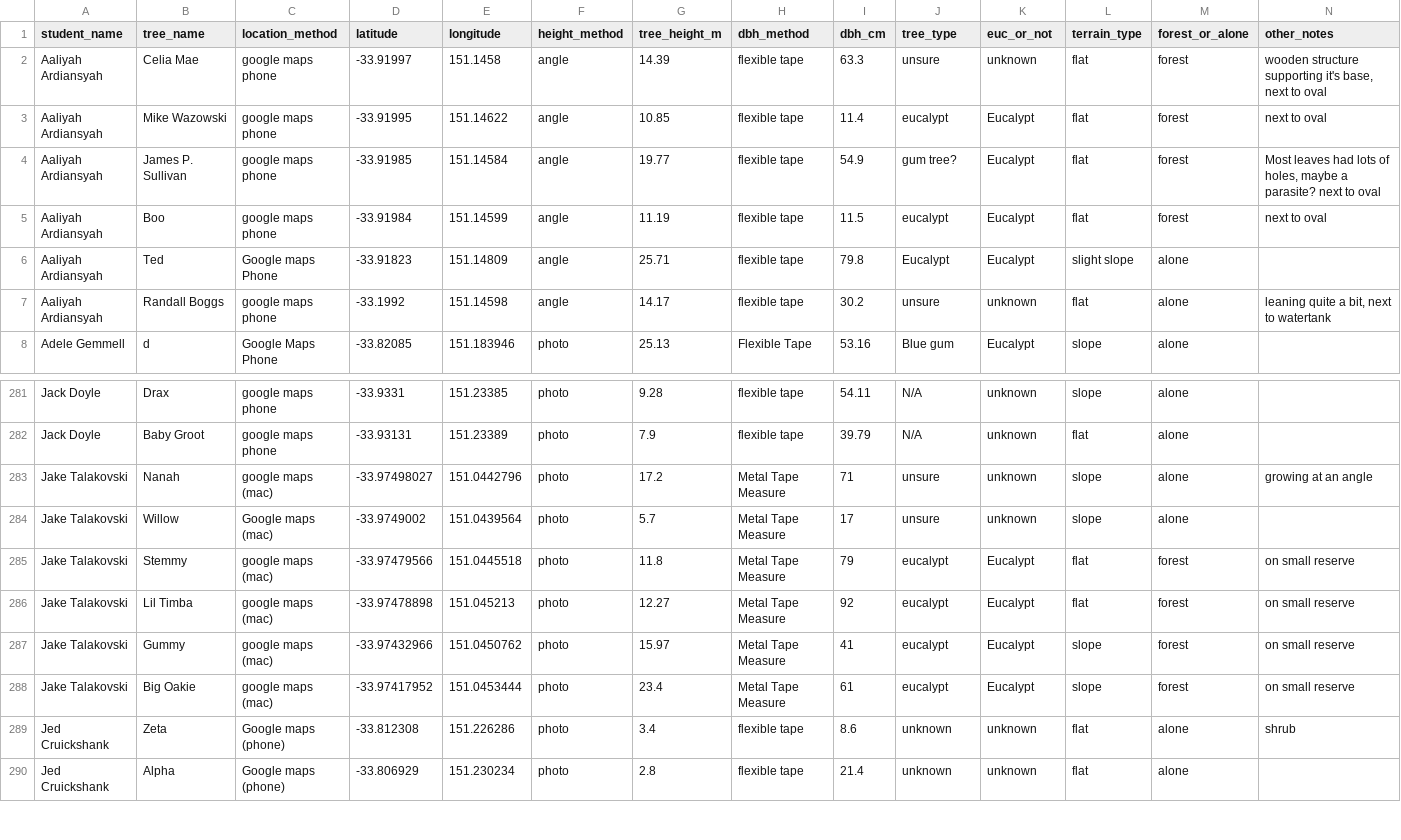
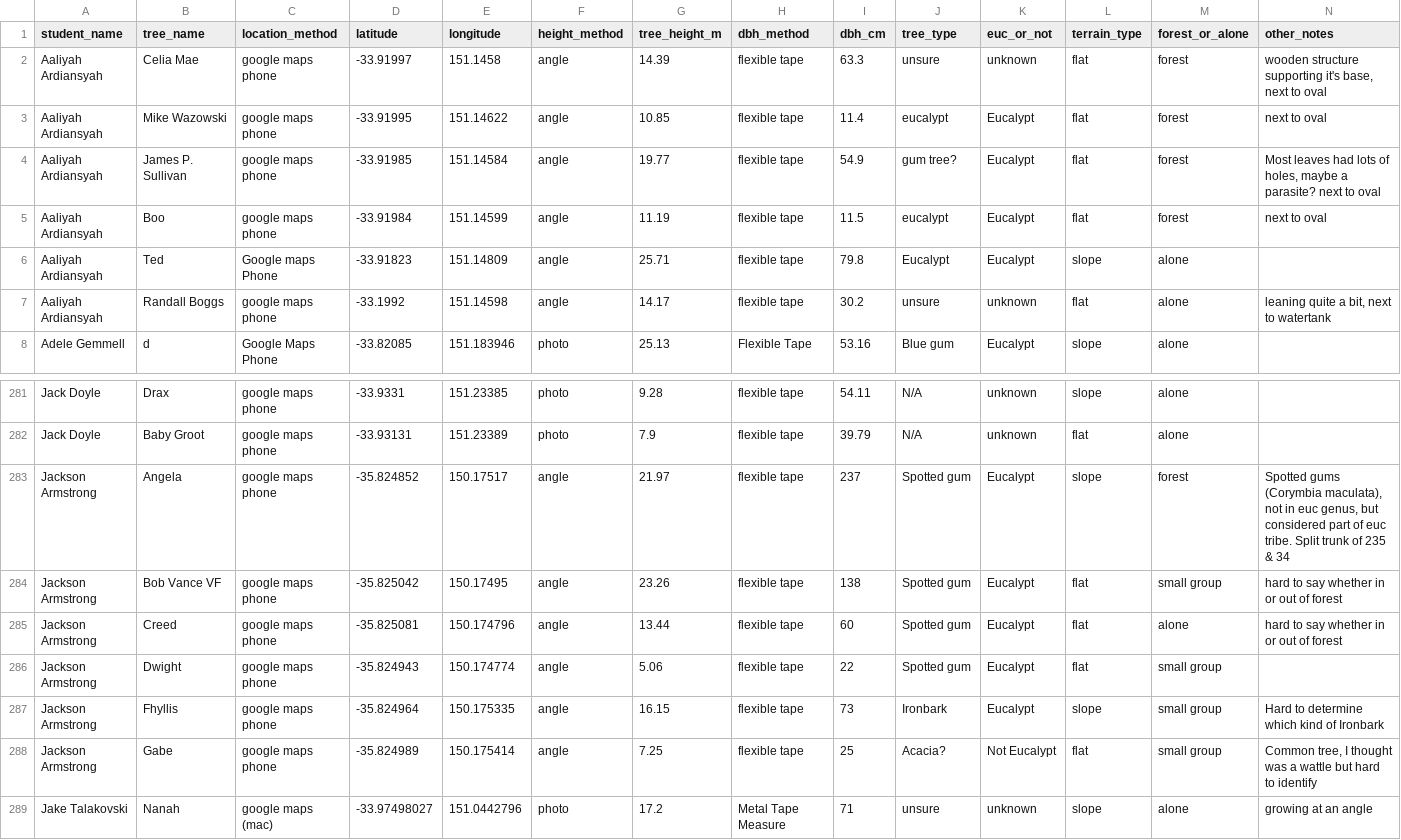
Before and after one commit to adrian-g-fisher/bees1041, a CSV file: BEES1041_tree_measurements.csv, drawn as a sheet; only a part is shown, gaps mark what is left out; the shorter side is filled out with more unchanged rows.

Commit message:
Update BEES1041_tree_measurements.csv

```diff
--- a/BEES1041_tree_measurements.csv
+++ b/BEES1041_tree_measurements.csv
@@ -5,3 +5,3 @@ Aaliyah Ardiansyah,James P. Sullivan,google maps phone,-33.91985,151.14584,angle
 Aaliyah Ardiansyah,Boo,google maps phone,-33.91984,151.14599,angle,11.19,flexible tape,11.5,eucalypt,Eucalypt,flat,forest,next to oval
-Aaliyah Ardiansyah,Ted,Google maps Phone,-33.91823,151.14809,angle,25.71,flexible tape,79.8,Eucalypt,Eucalypt,slight slope,alone,
+Aaliyah Ardiansyah,Ted,Google maps Phone,-33.91823,151.14809,angle,25.71,flexible tape,79.8,Eucalypt,Eucalypt,slope,alone,
 Aaliyah Ardiansyah,Randall Boggs,google maps phone,-33.1992,151.14598,angle,14.17,flexible tape,30.2,unsure,unknown,flat,alone,"leaning quite a bit, next to watertank"
@@ -282,2 +282,8 @@ Jack Doyle,Drax,google maps phone,-33.9331,151.23385,photo,9.28,flexible tape ,5
 Jack Doyle,Baby Groot,google maps phone,-33.93131,151.23389,photo,7.9,flexible tape,39.79,N/A,unknown,flat,alone,
+Jackson Armstrong,Angela,google maps phone,-35.824852,150.17517,angle,21.97,flexible tape,237,Spotted gum,Eucalypt,slope,forest,"Spotted gums (Corymbia maculata), not in euc genus, but considered part of euc tribe.  Split trunk of 235 & 34"
+Jackson Armstrong,Bob Vance VF,google maps phone,-35.825042,150.17495,angle,23.26,flexible tape,138,Spotted gum,Eucalypt,flat,small group,hard to say whether in or out of forest
+Jackson Armstrong,Creed,google maps phone,-35.825081,150.174796,angle,13.44,flexible tape,60,Spotted gum,Eucalypt,flat,alone,hard to say whether in or out of forest
+Jackson Armstrong,Dwight,google maps phone,-35.824943,150.174774,angle,5.06,flexible tape,22,Spotted gum,Eucalypt,flat,small group,
+Jackson Armstrong,Fhyllis,google maps phone,-35.824964,150.175335,angle,16.15,flexible tape,73,Ironbark,Eucalypt,slope,small group,Hard to determine which kind of Ironbark
+Jackson Armstrong,Gabe,google maps phone,-35.824989,150.175414,angle,7.25,flexible tape,25,Acacia?,Not Eucalypt,flat,small group,"Common tree, I thought was a wattle but hard to identify"
 Jake Talakovski,Nanah,google maps (mac),-33.97498027,151.0442796,photo,17.2,Metal Tape Measure,71,unsure,unknown,slope,alone,growing at an angle
```
